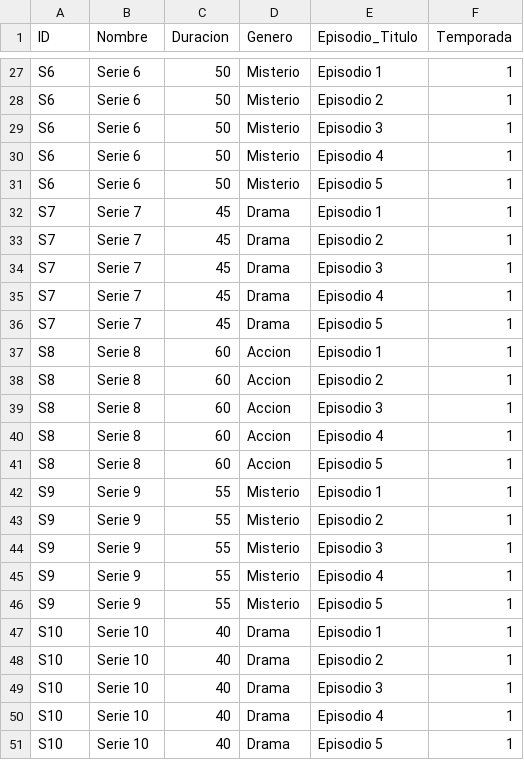
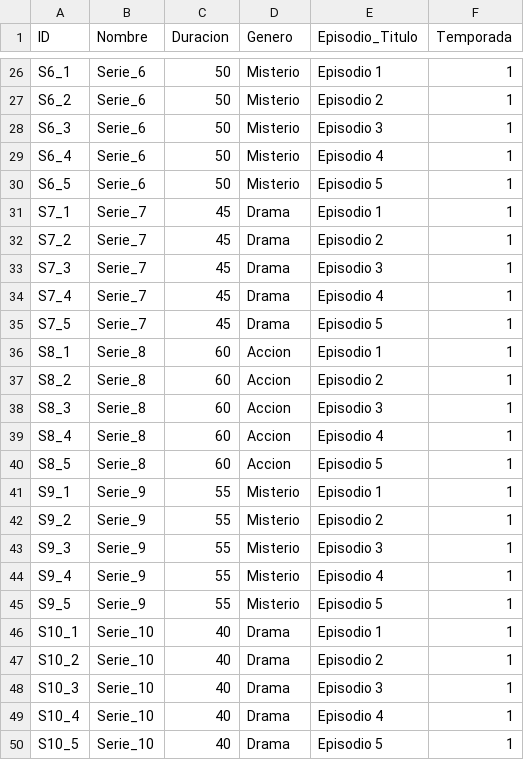
Before and after one commit to charles-cg/VideoRating, a CSV file: src/series.csv, drawn as a sheet; only a part is shown, gaps mark what is left out; addresses are those after the commit; the diff covers the shown part only; the diff names each change by its address in the sheet, - before the commit and + after, or states it on an @@ line.

```diff
--- a/src/series.csv
+++ b/src/series.csv
-A26 (ID): S6
+A26 (ID): S6_1
-B26:B30 (Nombre): Serie 6
+B26:B30 (Nombre): Serie_6
-A27 (ID): S6
+A27 (ID): S6_2
-A28 (ID): S6
+A28 (ID): S6_3
-A29 (ID): S6
+A29 (ID): S6_4
-A30 (ID): S6
+A30 (ID): S6_5
-A31 (ID): S7
+A31 (ID): S7_1
-B31:B35 (Nombre): Serie 7
+B31:B35 (Nombre): Serie_7
-A32 (ID): S7
+A32 (ID): S7_2
-A33 (ID): S7
+A33 (ID): S7_3
-A34 (ID): S7
+A34 (ID): S7_4
-A35 (ID): S7
+A35 (ID): S7_5
-A36 (ID): S8
+A36 (ID): S8_1
-B36:B40 (Nombre): Serie 8
+B36:B40 (Nombre): Serie_8
-A37 (ID): S8
+A37 (ID): S8_2
-A38 (ID): S8
+A38 (ID): S8_3
-A39 (ID): S8
+A39 (ID): S8_4
-A40 (ID): S8
+A40 (ID): S8_5
-A41 (ID): S9
+A41 (ID): S9_1
-B41:B45 (Nombre): Serie 9
+B41:B45 (Nombre): Serie_9
-A42 (ID): S9
+A42 (ID): S9_2
-A43 (ID): S9
+A43 (ID): S9_3
-A44 (ID): S9
+A44 (ID): S9_4
-A45 (ID): S9
+A45 (ID): S9_5
-A46 (ID): S10
+A46 (ID): S10_1
-B46:B50 (Nombre): Serie 10
+B46:B50 (Nombre): Serie_10
-A47 (ID): S10
+A47 (ID): S10_2
-A48 (ID): S10
+A48 (ID): S10_3
-A49 (ID): S10
+A49 (ID): S10_4
-A50 (ID): S10
+A50 (ID): S10_5
```
Also changed, not shown: 1 removed row and 48 edited cells elsewhere in this file, src/movies.csv, 4 other files.
